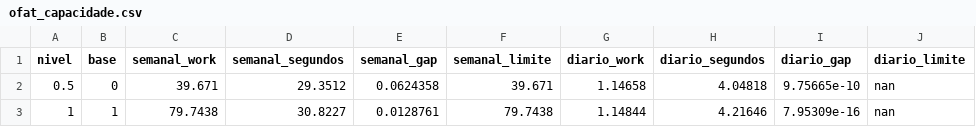
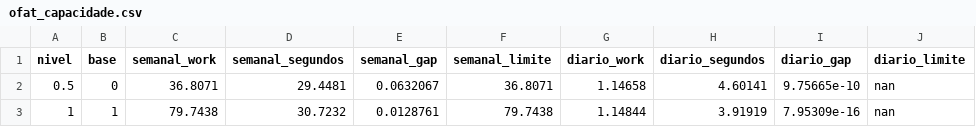
Before and after one commit to FelipePCapalbo/Riberball-LotSizingScheduling, a CSV file: dissertacao/dados/esforco/ofat_capacidade.csv, drawn as a sheet.

```diff
--- a/dissertacao/dados/esforco/ofat_capacidade.csv
+++ b/dissertacao/dados/esforco/ofat_capacidade.csv
@@ -1,3 +1,3 @@
 nivel;base;semanal_work;semanal_segundos;semanal_gap;semanal_limite;diario_work;diario_segundos;diario_gap;diario_limite
-0.5;0;39.671;29.3512;0.0624358;39.671;1.14658;4.04818;9.75665e-10;nan
-1;1;79.7438;30.8227;0.0128761;79.7438;1.14844;4.21646;7.95309e-16;nan
+0.5;0;36.8071;29.4481;0.0632067;36.8071;1.14658;4.60141;9.75665e-10;nan
+1;1;79.7438;30.7232;0.0128761;79.7438;1.14844;3.91919;7.95309e-16;nan
```
Also changed, not shown: dissertacao/dados/esforco/ofat_baloes.csv, dissertacao/dados/esforco/ofat_congeladas.csv, 27 other files.
